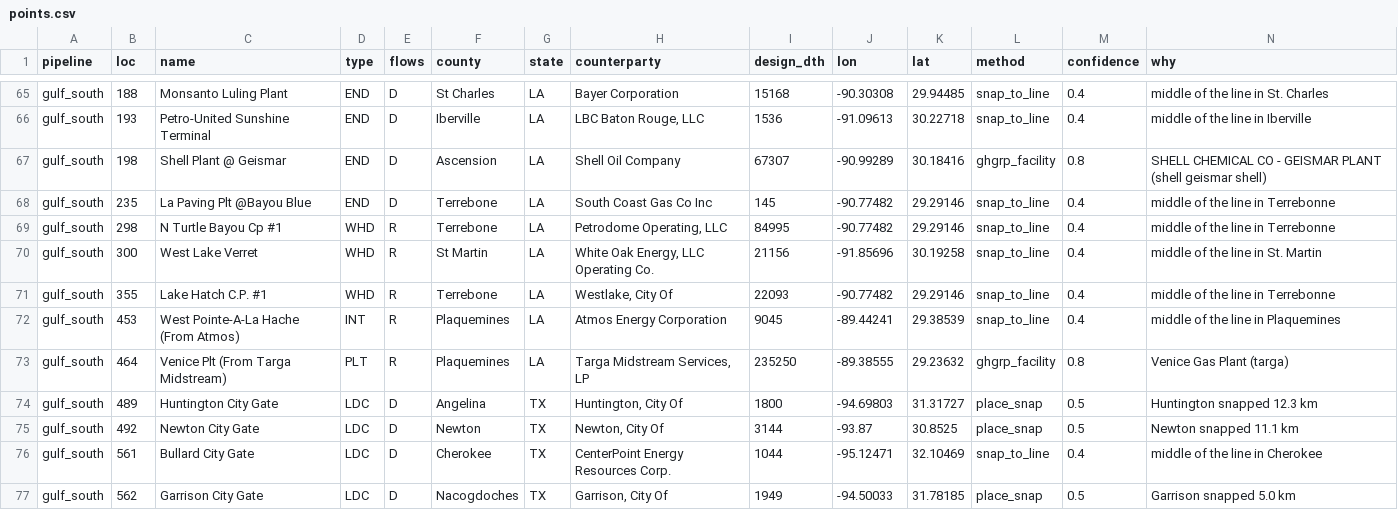
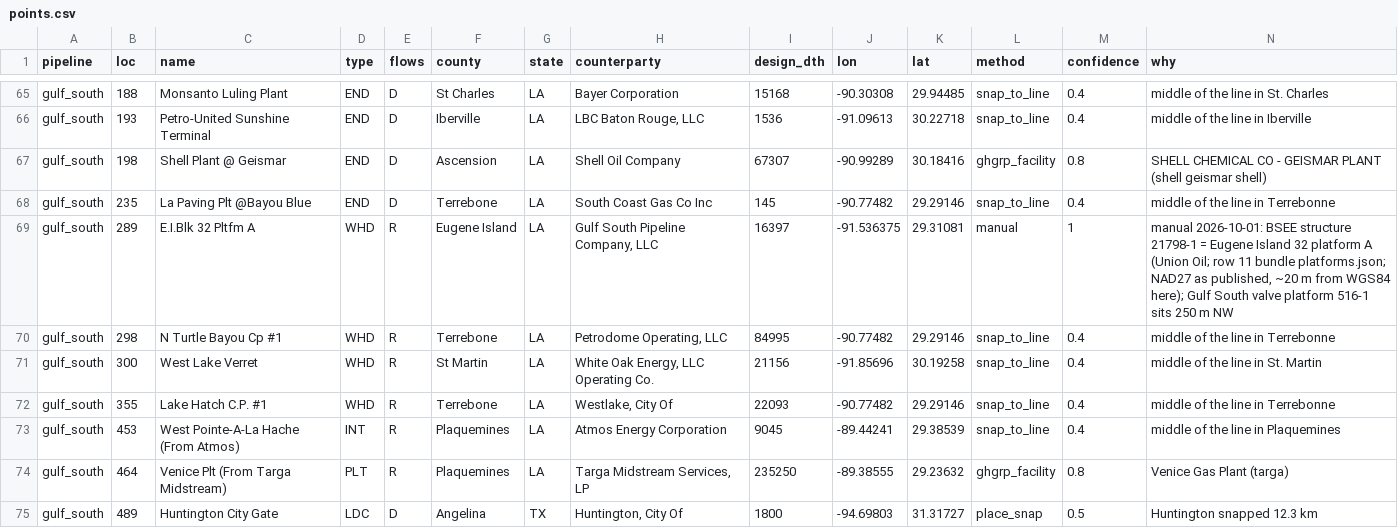
Before and after one commit to optaimumsolutions/gods-eye-view, a CSV file: src/data/local_data/gas_overlay/points.csv, drawn as a sheet; only a part is shown, gaps mark what is left out; the shorter side is filled out with more unchanged rows.

```diff
--- a/src/data/local_data/gas_overlay/points.csv
+++ b/src/data/local_data/gas_overlay/points.csv
@@ -68,2 +68,3 @@ gulf_south,198,Shell Plant @ Geismar,END,D,Ascension,LA,Shell Oil Company,67307,
 gulf_south,235,La Paving Plt @Bayou Blue,END,D,Terrebone,LA,South Coast Gas Co Inc,145,-90.77482,29.29146,snap_to_line,0.4,middle of the line in Terrebonne
+gulf_south,289,E.I.Blk 32 Pltfm A,WHD,R,Eugene Island,LA,"Gulf South Pipeline Company, LLC",16397,-91.536375,29.31081,manual,1,"manual 2026-10-01: BSEE structure 21798-1 = Eugene Island 32 platform A (Union Oil; row 11 bundle platforms.json; NAD27 as published, ~20 m from WGS84 here); Gulf South valve platform 516-1 sits 250 m NW"
 gulf_south,298,N Turtle Bayou Cp #1,WHD,R,Terrebone,LA,"Petrodome Operating, LLC",84995,-90.77482,29.29146,snap_to_line,0.4,middle of the line in Terrebonne
```
Also changed, not shown: src/data/local_data/gas_overlay/unresolved.csv, 10 other files.
